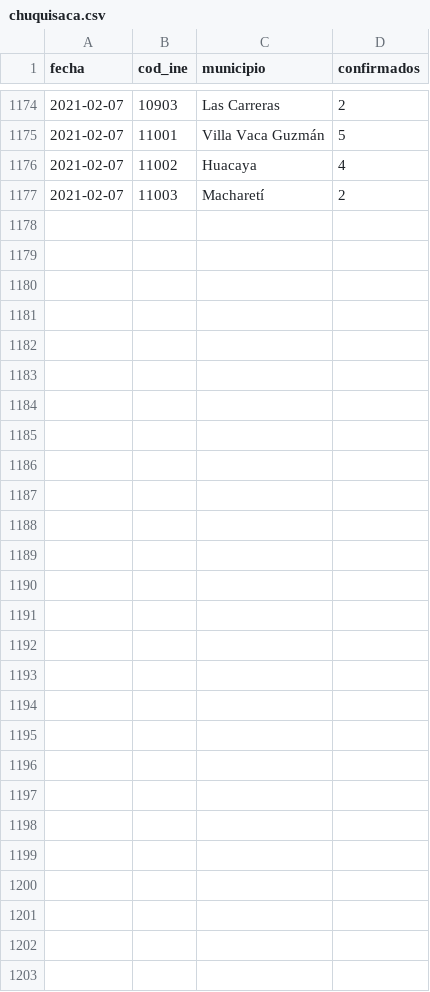
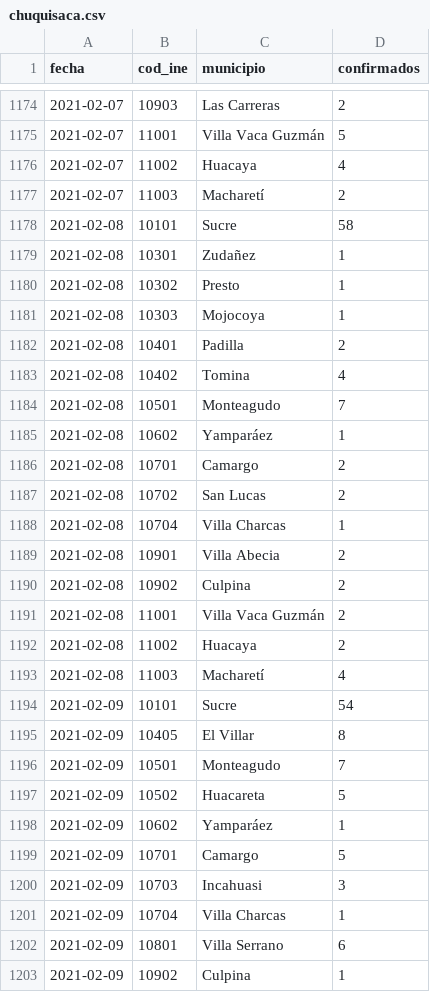
Before and after one commit to mauforonda/covid19bolivia-municipal, a CSV file: chuquisaca.csv, drawn as a sheet; only a part is shown, gaps mark what is left out.

```diff
--- a/chuquisaca.csv
+++ b/chuquisaca.csv
@@ -1177 +1177,27 @@ fecha,cod_ine,municipio,confirmados
 2021-02-07,11003,Macharetí,2
+2021-02-08,10101,Sucre,58
+2021-02-08,10301,Zudañez,1
+2021-02-08,10302,Presto,1
+2021-02-08,10303,Mojocoya,1
+2021-02-08,10401,Padilla,2
+2021-02-08,10402,Tomina,4
+2021-02-08,10501,Monteagudo,7
+2021-02-08,10602,Yamparáez,1
+2021-02-08,10701,Camargo,2
+2021-02-08,10702,San Lucas,2
+2021-02-08,10704,Villa Charcas,1
+2021-02-08,10901,Villa Abecia,2
+2021-02-08,10902,Culpina,2
+2021-02-08,11001,Villa Vaca Guzmán,2
+2021-02-08,11002,Huacaya,2
+2021-02-08,11003,Macharetí,4
+2021-02-09,10101,Sucre,54
+2021-02-09,10405,El Villar,8
+2021-02-09,10501,Monteagudo,7
+2021-02-09,10502,Huacareta,5
+2021-02-09,10602,Yamparáez,1
+2021-02-09,10701,Camargo,5
+2021-02-09,10703,Incahuasi,3
+2021-02-09,10704,Villa Charcas,1
+2021-02-09,10801,Villa Serrano,6
+2021-02-09,10902,Culpina,1
```
Also changed, not shown: beni.csv, la_paz.csv, 5 other files.
